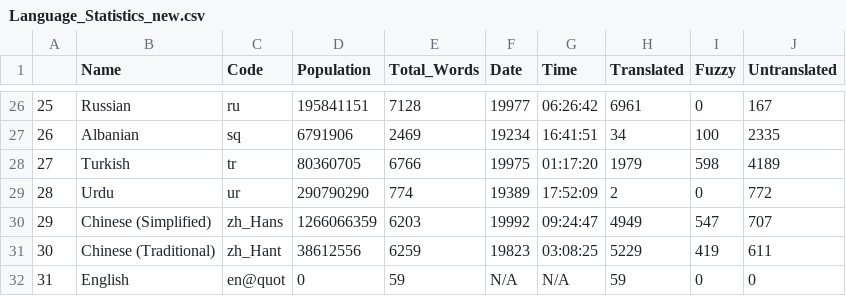
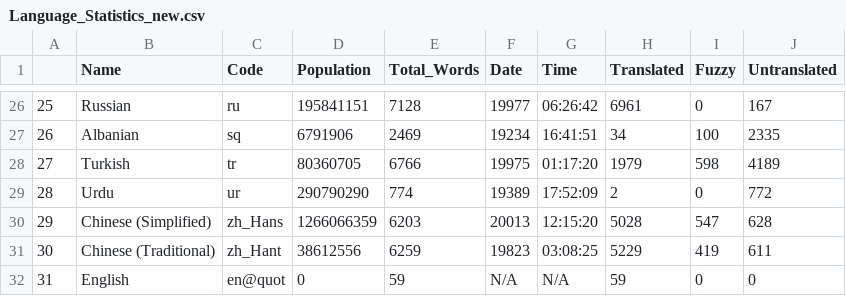
Before and after one commit to shrish-shete20/weblate, a CSV file: Language Statisitics/Language_Statistics_new.csv, drawn as a sheet; only a part is shown, gaps mark what is left out.

Commit message:
Updated language Csv

```diff
--- a/Language Statisitics/Language_Statistics_new.csv
+++ b/Language Statisitics/Language_Statistics_new.csv
@@ -29,3 +29,3 @@
 "28","Urdu","ur",290790290,774,"19389","17:52:09",2,0,772
-"29","Chinese (Simplified)","zh_Hans",1266066359,6203,"19992","09:24:47",4949,547,707
+"29","Chinese (Simplified)","zh_Hans",1266066359,6203,"20013","12:15:20",5028,547,628
 "30","Chinese (Traditional)","zh_Hant",38612556,6259,"19823","03:08:25",5229,419,611
```
